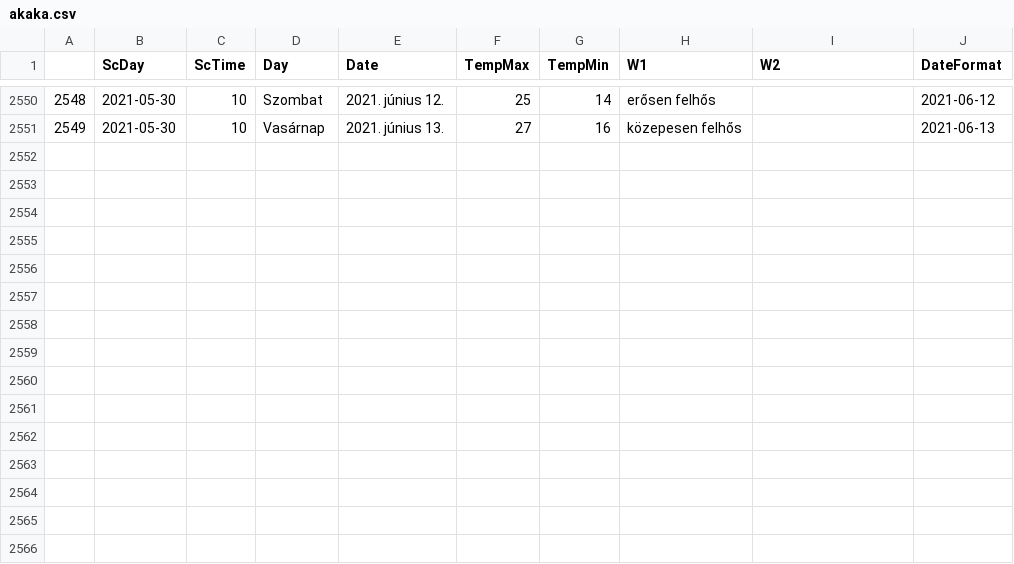
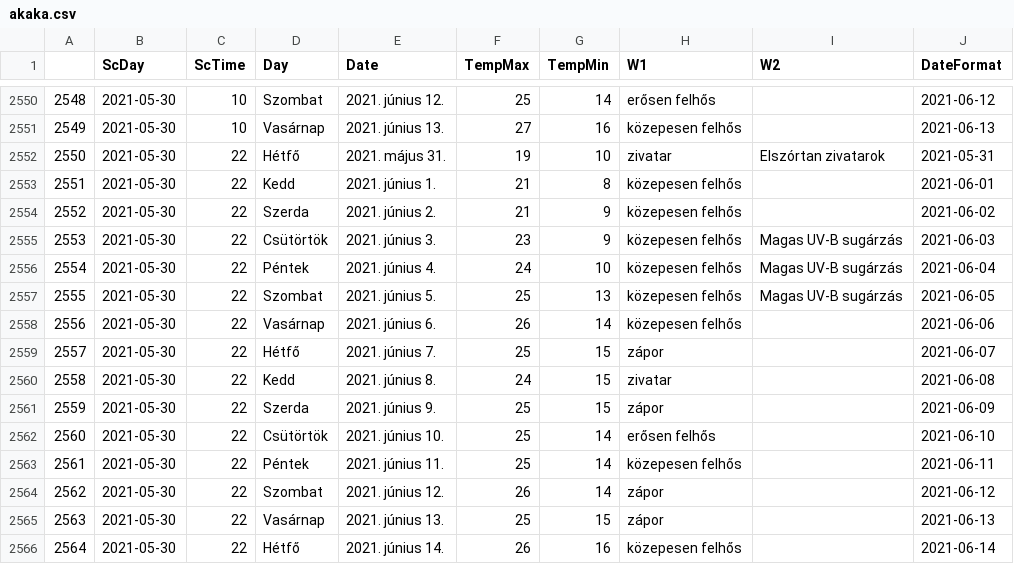
Before and after one commit to revpeter/ID_sc, a CSV file: akaka.csv, drawn as a sheet; only a part is shown, gaps mark what is left out.

```diff
--- a/akaka.csv
+++ b/akaka.csv
@@ -2551 +2551,16 @@
 2549,2021-05-30,10,Vasárnap,2021. június 13.,27,16,közepesen felhős,,2021-06-13
+2550,2021-05-30,22,Hétfő,2021. május 31.,19,10,zivatar,Elszórtan zivatarok,2021-05-31
+2551,2021-05-30,22,Kedd,2021. június 1.,21,8,közepesen felhős,,2021-06-01
+2552,2021-05-30,22,Szerda,2021. június 2.,21,9,közepesen felhős,,2021-06-02
+2553,2021-05-30,22,Csütörtök,2021. június 3.,23,9,közepesen felhős,Magas UV-B sugárzás,2021-06-03
+2554,2021-05-30,22,Péntek,2021. június 4.,24,10,közepesen felhős,Magas UV-B sugárzás,2021-06-04
+2555,2021-05-30,22,Szombat,2021. június 5.,25,13,közepesen felhős,Magas UV-B sugárzás,2021-06-05
+2556,2021-05-30,22,Vasárnap,2021. június 6.,26,14,közepesen felhős,,2021-06-06
+2557,2021-05-30,22,Hétfő,2021. június 7.,25,15,zápor,,2021-06-07
+2558,2021-05-30,22,Kedd,2021. június 8.,24,15,zivatar,,2021-06-08
+2559,2021-05-30,22,Szerda,2021. június 9.,25,15,zápor,,2021-06-09
+2560,2021-05-30,22,Csütörtök,2021. június 10.,25,14,erősen felhős,,2021-06-10
+2561,2021-05-30,22,Péntek,2021. június 11.,25,14,közepesen felhős,,2021-06-11
+2562,2021-05-30,22,Szombat,2021. június 12.,26,14,zápor,,2021-06-12
+2563,2021-05-30,22,Vasárnap,2021. június 13.,25,15,zápor,,2021-06-13
+2564,2021-05-30,22,Hétfő,2021. június 14.,26,16,közepesen felhős,,2021-06-14
```
